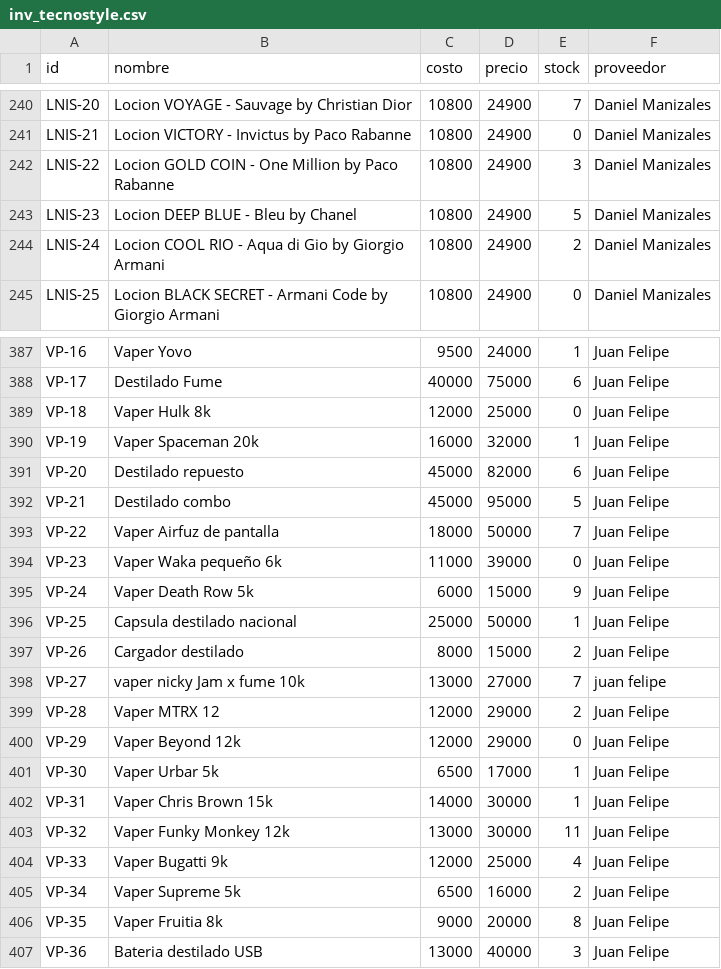
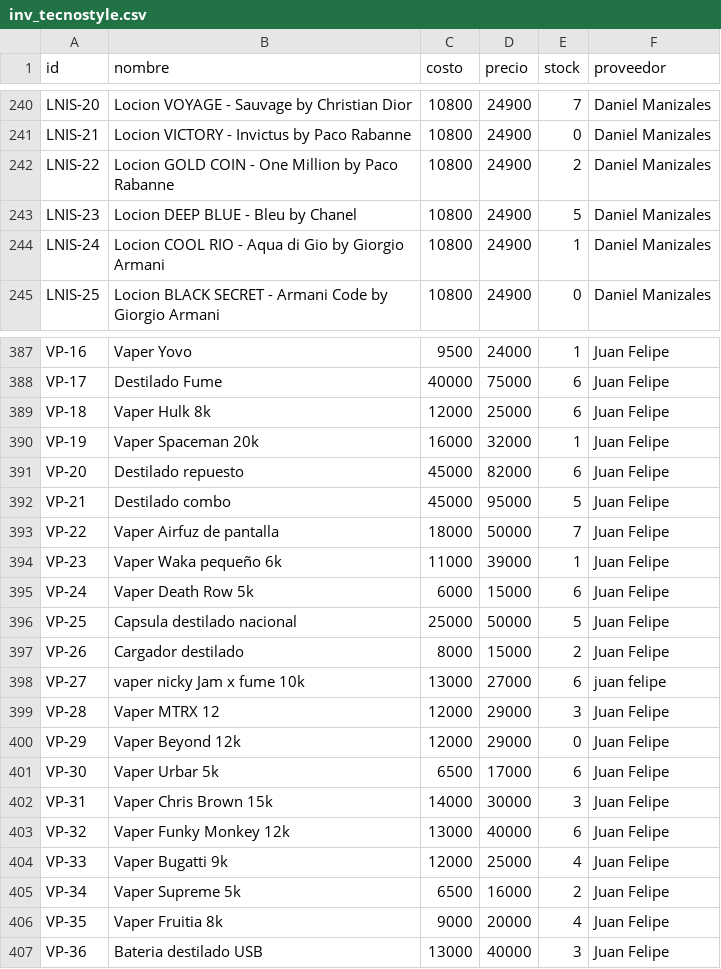
Before and after one commit to AnduellgDeveloper/TecnoImpacto-Sistema-Registros, a CSV file: data/inv_tecnostyle.csv, drawn as a sheet; only a part is shown, gaps mark what is left out; the diff covers the shown part only.

```diff
--- a/data/inv_tecnostyle.csv
+++ b/data/inv_tecnostyle.csv
@@ -241,5 +241,5 @@ LNIS-20,Locion VOYAGE - Sauvage by Christian Dior,10800,24900,7,Daniel Manizales
 LNIS-21,Locion VICTORY - Invictus by Paco Rabanne,10800,24900,0,Daniel Manizales
-LNIS-22,Locion GOLD COIN - One Million by Paco Rabanne,10800,24900,3,Daniel Manizales
+LNIS-22,Locion GOLD COIN - One Million by Paco Rabanne,10800,24900,2,Daniel Manizales
 LNIS-23,Locion DEEP BLUE - Bleu by Chanel,10800,24900,5,Daniel Manizales
-LNIS-24,Locion COOL RIO - Aqua di Gio by Giorgio Armani,10800,24900,2,Daniel Manizales
+LNIS-24,Locion COOL RIO - Aqua di Gio by Giorgio Armani,10800,24900,1,Daniel Manizales
 LNIS-25,Locion BLACK SECRET - Armani Code by Giorgio Armani,10800,24900,0,Daniel Manizales
@@ -388,3 +388,3 @@ VP-16,Vaper Yovo,9500,24000,1,Juan Felipe
 VP-17,Destilado Fume,40000,75000,6,Juan Felipe
-VP-18,Vaper Hulk 8k,12000,25000,0,Juan Felipe
+VP-18,Vaper Hulk 8k,12000,25000,6,Juan Felipe
 VP-19,Vaper Spaceman 20k,16000,32000,1,Juan Felipe
@@ -393,15 +393,15 @@ VP-21,Destilado combo,45000,95000,5,Juan Felipe
 VP-22,Vaper Airfuz de pantalla,18000,50000,7,Juan Felipe
-VP-23,Vaper Waka pequeño 6k,11000,39000,0,Juan Felipe
-VP-24,Vaper Death Row 5k,6000,15000,9,Juan Felipe
-VP-25,Capsula destilado nacional,25000,50000,1,Juan Felipe
+VP-23,Vaper Waka pequeño 6k,11000,39000,1,Juan Felipe
+VP-24,Vaper Death Row 5k,6000,15000,6,Juan Felipe
+VP-25,Capsula destilado nacional,25000,50000,5,Juan Felipe
 VP-26,Cargador destilado,8000,15000,2,Juan Felipe
-VP-27,vaper nicky Jam x fume 10k,13000,27000,7,juan felipe
-VP-28,Vaper MTRX 12,12000,29000,2,Juan Felipe
+VP-27,vaper nicky Jam x fume 10k,13000,27000,6,juan felipe
+VP-28,Vaper MTRX 12,12000,29000,3,Juan Felipe
 VP-29,Vaper Beyond 12k,12000,29000,0,Juan Felipe
-VP-30,Vaper Urbar 5k,6500,17000,1,Juan Felipe
-VP-31,Vaper Chris Brown 15k,14000,30000,1,Juan Felipe
-VP-32,Vaper Funky Monkey 12k,13000,30000,11,Juan Felipe
+VP-30,Vaper Urbar 5k,6500,17000,6,Juan Felipe
+VP-31,Vaper Chris Brown 15k,14000,30000,3,Juan Felipe
+VP-32,Vaper Funky Monkey 12k,13000,40000,6,Juan Felipe
 VP-33,Vaper Bugatti 9k,12000,25000,4,Juan Felipe
 VP-34,Vaper Supreme 5k,6500,16000,2,Juan Felipe
-VP-35,Vaper Fruitia 8k,9000,20000,8,Juan Felipe
+VP-35,Vaper Fruitia 8k,9000,20000,4,Juan Felipe
 VP-36,Bateria destilado USB,13000,40000,3,Juan Felipe
```
Also changed, not shown: 36 edited cells elsewhere in this file, data/fixes_tecnostyle.csv, 1 other file.
